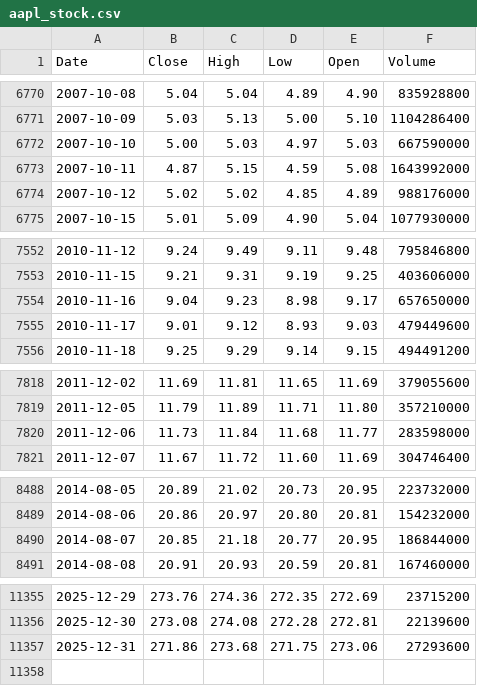
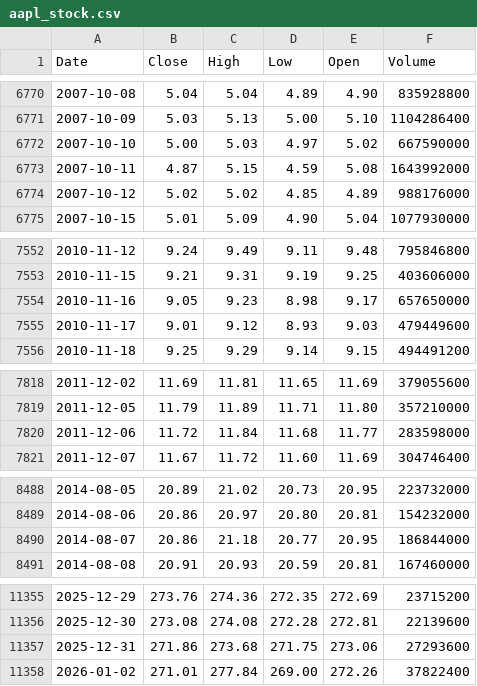
Before and after one commit to deraficionado-gif/stocks, a CSV file: data/aapl_stock.csv, drawn as a sheet; only a part is shown, gaps mark what is left out; the diff covers the shown part only.

```diff
--- a/data/aapl_stock.csv
+++ b/data/aapl_stock.csv
@@ -6771,3 +6771,3 @@ Date,Close,High,Low,Open,Volume
 2007-10-09,5.03,5.13,5.00,5.10,1104286400
-2007-10-10,5.00,5.03,4.97,5.03,667590000
+2007-10-10,5.00,5.03,4.97,5.02,667590000
 2007-10-11,4.87,5.15,4.59,5.08,1643992000
@@ -7553,3 +7553,3 @@ Date,Close,High,Low,Open,Volume
 2010-11-15,9.21,9.31,9.19,9.25,403606000
-2010-11-16,9.04,9.23,8.98,9.17,657650000
+2010-11-16,9.05,9.23,8.98,9.17,657650000
 2010-11-17,9.01,9.12,8.93,9.03,479449600
@@ -7819,3 +7819,3 @@ Date,Close,High,Low,Open,Volume
 2011-12-05,11.79,11.89,11.71,11.80,357210000
-2011-12-06,11.73,11.84,11.68,11.77,283598000
+2011-12-06,11.72,11.84,11.68,11.77,283598000
 2011-12-07,11.67,11.72,11.60,11.69,304746400
@@ -8489,3 +8489,3 @@ Date,Close,High,Low,Open,Volume
 2014-08-06,20.86,20.97,20.80,20.81,154232000
-2014-08-07,20.85,21.18,20.77,20.95,186844000
+2014-08-07,20.86,21.18,20.77,20.95,186844000
 2014-08-08,20.91,20.93,20.59,20.81,167460000
@@ -11357 +11357,2 @@ Date,Close,High,Low,Open,Volume
 2025-12-31,271.86,273.68,271.75,273.06,27293600
+2026-01-02,271.01,277.84,269.00,272.26,37822400
```
Also changed, not shown: 5 edited cells elsewhere in this file, data/msft_stock.csv.
